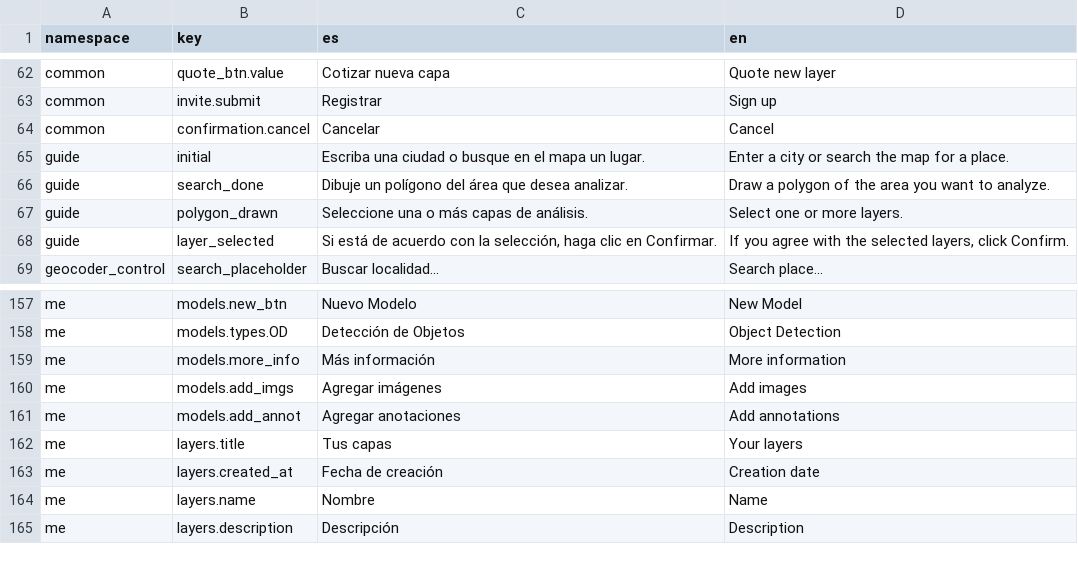
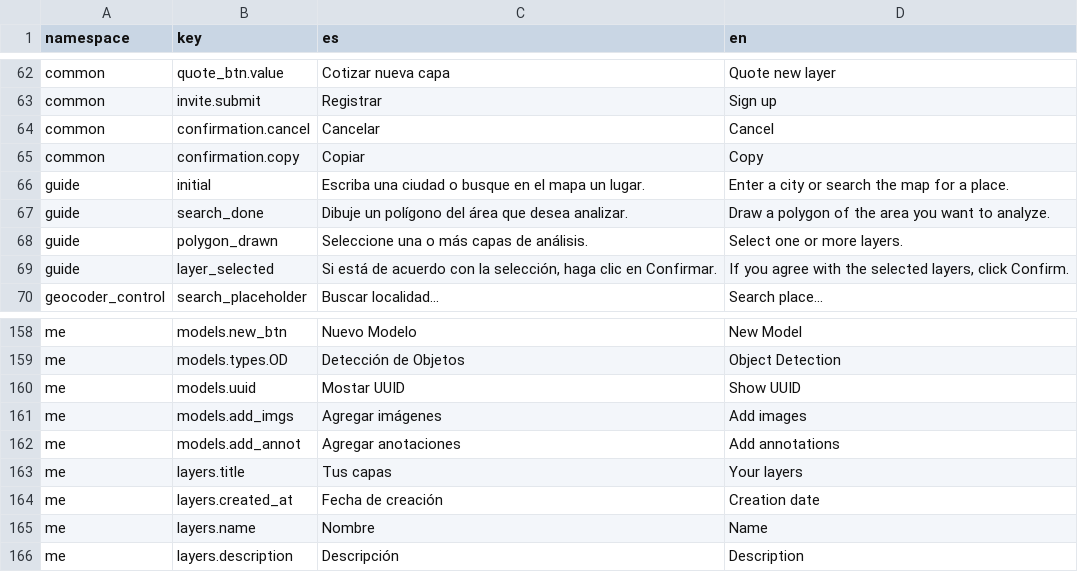
Before and after one commit to dymaxionlabs/platform, a CSV file: i18n.csv, drawn as a sheet; only a part is shown, gaps mark what is left out.

Commit message:
Show UUID modal for Estimators

```diff
--- a/i18n.csv
+++ b/i18n.csv
@@ -64,2 +64,3 @@ common,invite.submit,Registrar,Sign up
 common,confirmation.cancel,Cancelar,Cancel
+common,confirmation.copy,Copiar,Copy
 guide,initial,Escriba una ciudad o busque en el mapa un lugar.,Enter a city or search the map for a place.
@@ -158,3 +159,3 @@ me,models.new_btn,Nuevo Modelo,New Model
 me,models.types.OD,Detección de Objetos,Object Detection
-me,models.more_info,Más información,More information
+me,models.uuid,Mostar UUID,Show UUID
 me,models.add_imgs,Agregar imágenes,Add images
```
Also changed, not shown: 7 other files.
